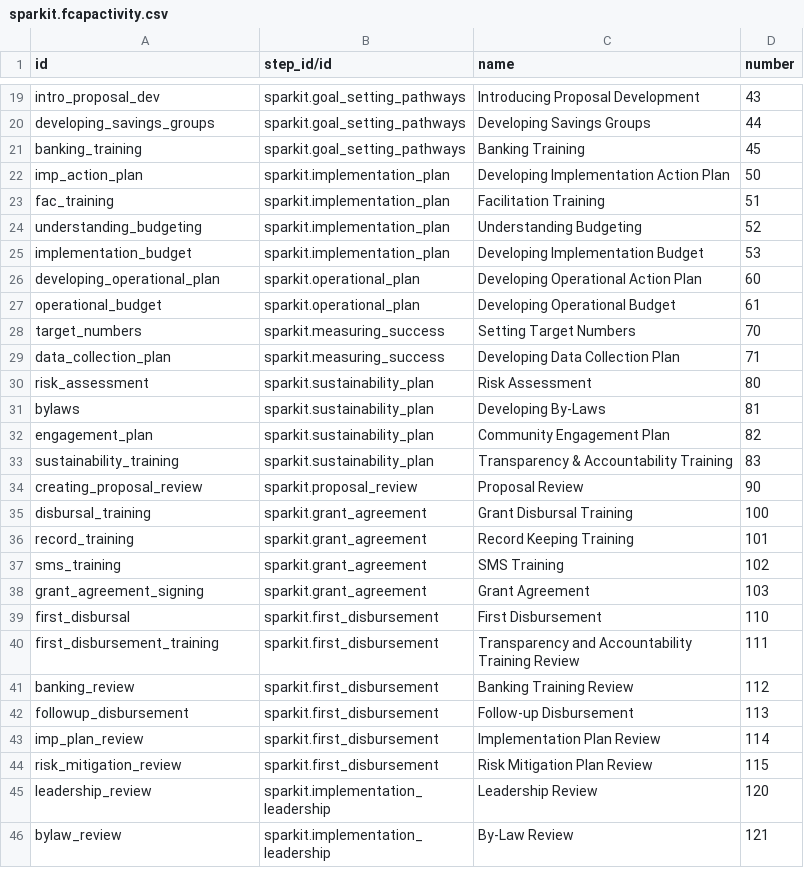
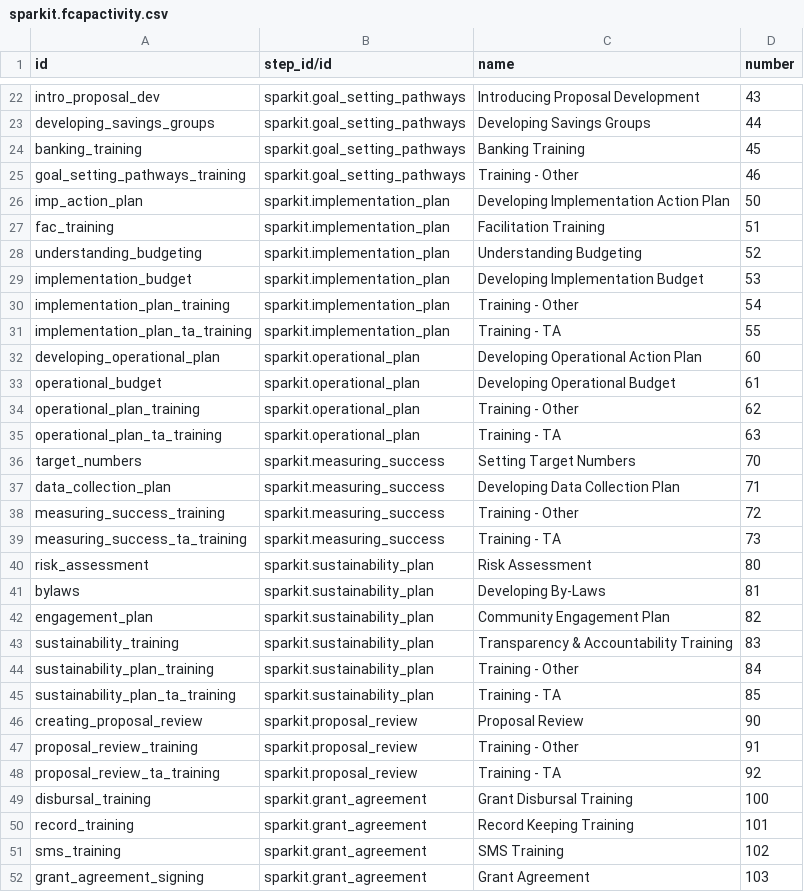
Before and after one commit to max-spark/sparkit, a CSV file: data/sparkit.fcapactivity.csv, drawn as a sheet; only a part is shown, gaps mark what is left out; the shorter side is filled out with more unchanged rows; the diff covers the shown part only; the diff names each change by its address in the sheet, - before the commit and + after, or states it on an @@ line.

```diff
--- a/data/sparkit.fcapactivity.csv
+++ b/data/sparkit.fcapactivity.csv
+row 25: goal_setting_pathways_training | sparkit.goal_setting_pathways | Training - Other | 46
+row 30: implementation_plan_training | sparkit.implementation_plan | Training - Other | 54
+row 31: implementation_plan_ta_training | sparkit.implementation_plan | Training - TA | 55
+row 34: operational_plan_training | sparkit.operational_plan | Training - Other | 62
+row 35: operational_plan_ta_training | sparkit.operational_plan | Training - TA | 63
+row 38: measuring_success_training | sparkit.measuring_success | Training - Other | 72
+row 39: measuring_success_ta_training | sparkit.measuring_success | Training - TA | 73
+row 44: sustainability_plan_training | sparkit.sustainability_plan | Training - Other | 84
+row 45: sustainability_plan_ta_training | sparkit.sustainability_plan | Training - TA | 85
+row 47: proposal_review_training | sparkit.proposal_review | Training - Other | 91
+row 48: proposal_review_ta_training | sparkit.proposal_review | Training - TA | 92
```
Also changed, not shown: 17 added rows elsewhere in this file, data/sparkit.projectsubcategory.csv, security/ir.model.access.csv, 37 other files.
